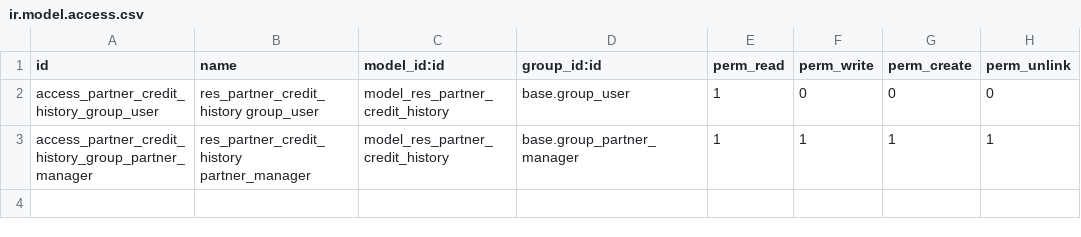
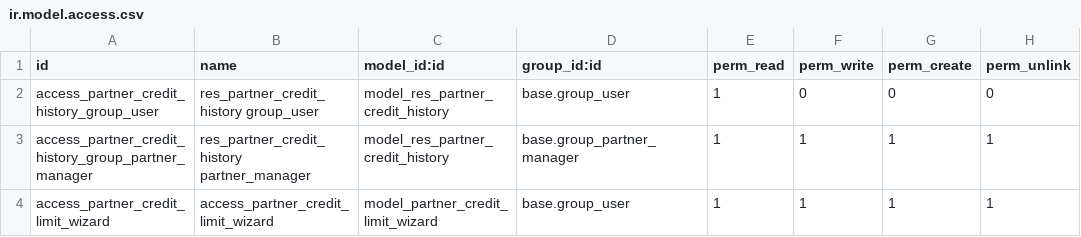
Before and after one commit to OCA/credit-control, a CSV file: partner_credit_limit_history/security/ir.model.access.csv, drawn as a sheet.

Commit message:
[MIG] partner_credit_limit_history: Migration to 14.0

```diff
--- a/partner_credit_limit_history/security/ir.model.access.csv
+++ b/partner_credit_limit_history/security/ir.model.access.csv
@@ -3 +3,2 @@
 "access_partner_credit_history_group_partner_manager","res_partner_credit_history partner_manager","model_res_partner_credit_history","base.group_partner_manager",1,1,1,1
+access_partner_credit_limit_wizard,access_partner_credit_limit_wizard,model_partner_credit_limit_wizard,base.group_user,1,1,1,1
```
Also changed, not shown: 4 other files.
